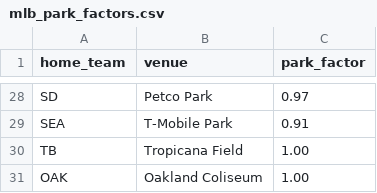
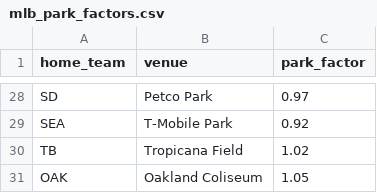
Before and after one commit to boerface16/Fantasy_ELO_Tool, a CSV file: data/mlb_park_factors.csv, drawn as a sheet; only a part is shown, gaps mark what is left out; the diff covers the shown part only; the diff names each change by its address in the sheet, - before the commit and + after, or states it on an @@ line.

```diff
--- a/data/mlb_park_factors.csv
+++ b/data/mlb_park_factors.csv
-C29 (park_factor): 0.91
+C29 (park_factor): 0.92
-C30 (park_factor): 1.00
+C30 (park_factor): 1.02
-C31 (park_factor): 1.00
+C31 (park_factor): 1.05
```
Also changed, not shown: 21 edited cells elsewhere in this file, data/mlb_re24_baseline.csv, 8 other files.
